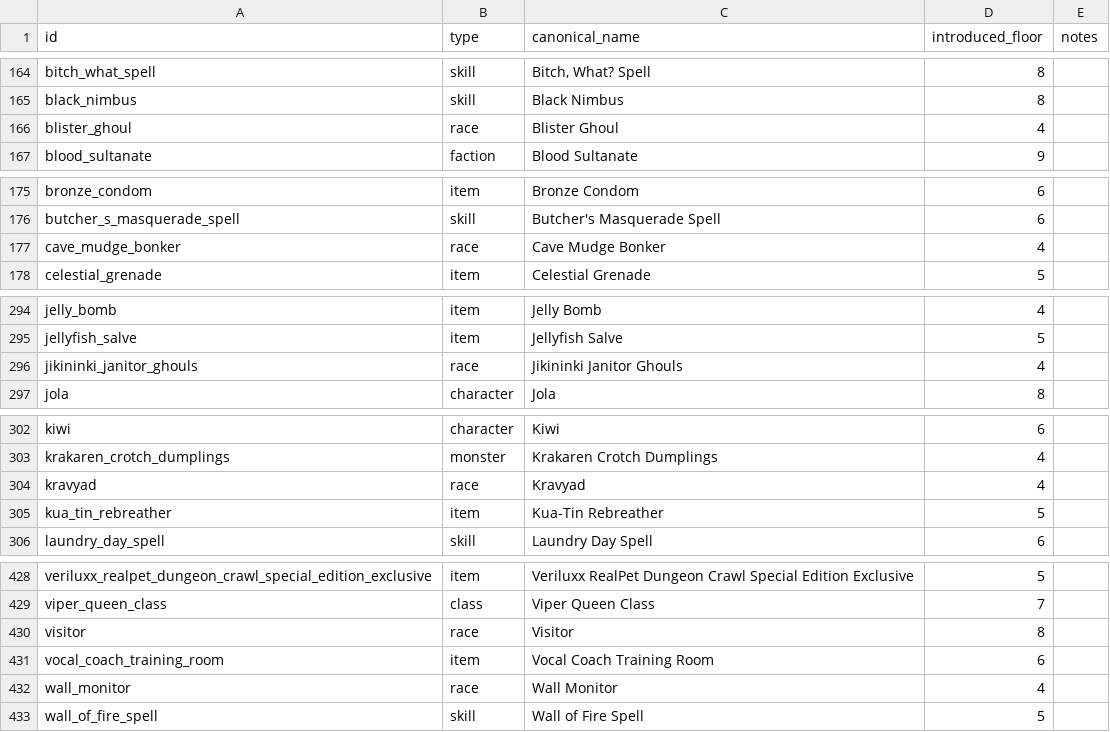
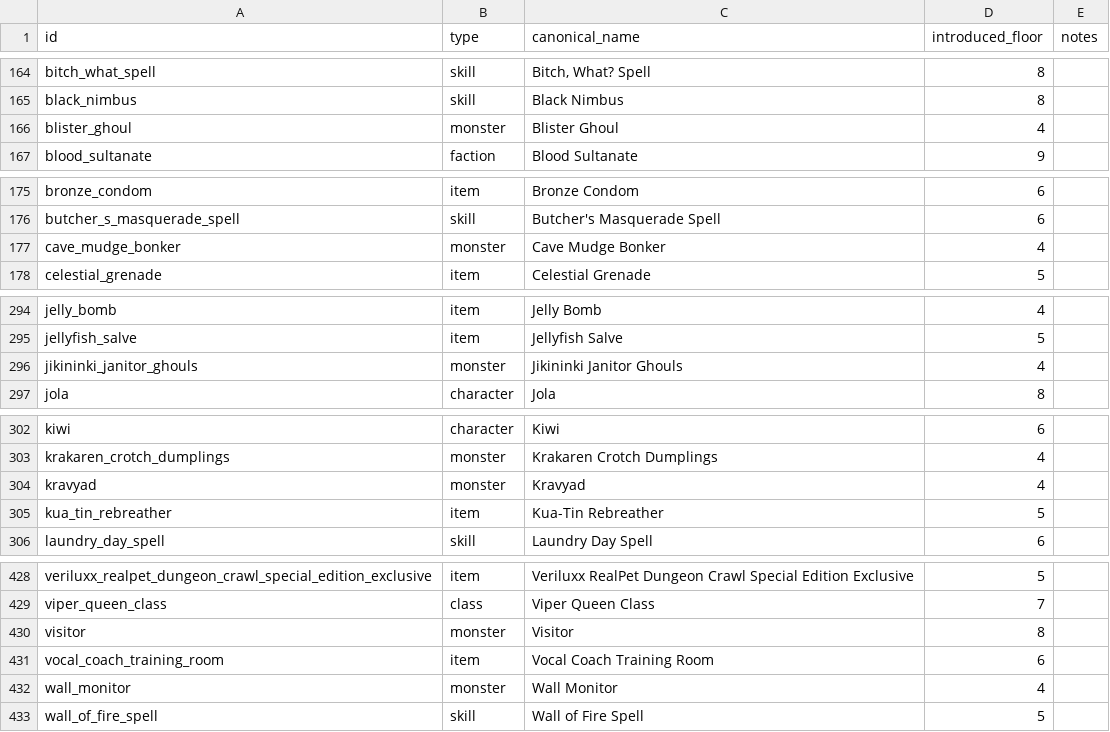
Before and after one commit to bushrow/dungeon-crawler-dashboard, a CSV file: data/curated/entities.csv, drawn as a sheet; only a part is shown, gaps mark what is left out; the diff covers the shown part only.

```diff
--- a/data/curated/entities.csv
+++ b/data/curated/entities.csv
@@ -165,3 +165,3 @@ bitch_what_spell,skill,"Bitch, What? Spell",8,
 black_nimbus,skill,Black Nimbus,8,
-blister_ghoul,race,Blister Ghoul,4,
+blister_ghoul,monster,Blister Ghoul,4,
 blood_sultanate,faction,Blood Sultanate,9,
@@ -176,3 +176,3 @@ bronze_condom,item,Bronze Condom,6,
 butcher_s_masquerade_spell,skill,Butcher's Masquerade Spell,6,
-cave_mudge_bonker,race,Cave Mudge Bonker,4,
+cave_mudge_bonker,monster,Cave Mudge Bonker,4,
 celestial_grenade,item,Celestial Grenade,5,
@@ -295,3 +295,3 @@ jelly_bomb,item,Jelly Bomb,4,
 jellyfish_salve,item,Jellyfish Salve,5,
-jikininki_janitor_ghouls,race,Jikininki Janitor Ghouls,4,
+jikininki_janitor_ghouls,monster,Jikininki Janitor Ghouls,4,
 jola,character,Jola,8,
@@ -303,3 +303,3 @@ kiwi,character,Kiwi,6,
 krakaren_crotch_dumplings,monster,Krakaren Crotch Dumplings,4,
-kravyad,race,Kravyad,4,
+kravyad,monster,Kravyad,4,
 kua_tin_rebreather,item,Kua-Tin Rebreather,5,
@@ -429,5 +429,5 @@ veriluxx_realpet_dungeon_crawl_special_edition_exclusive,item,Veriluxx RealPet D
 viper_queen_class,class,Viper Queen Class,7,
-visitor,race,Visitor,8,
+visitor,monster,Visitor,8,
 vocal_coach_training_room,item,Vocal Coach Training Room,6,
-wall_monitor,race,Wall Monitor,4,
+wall_monitor,monster,Wall Monitor,4,
 wall_of_fire_spell,skill,Wall of Fire Spell,5,
```
Also changed, not shown: 22 edited cells elsewhere in this file, data/curated/facts.csv, 15 other files.
